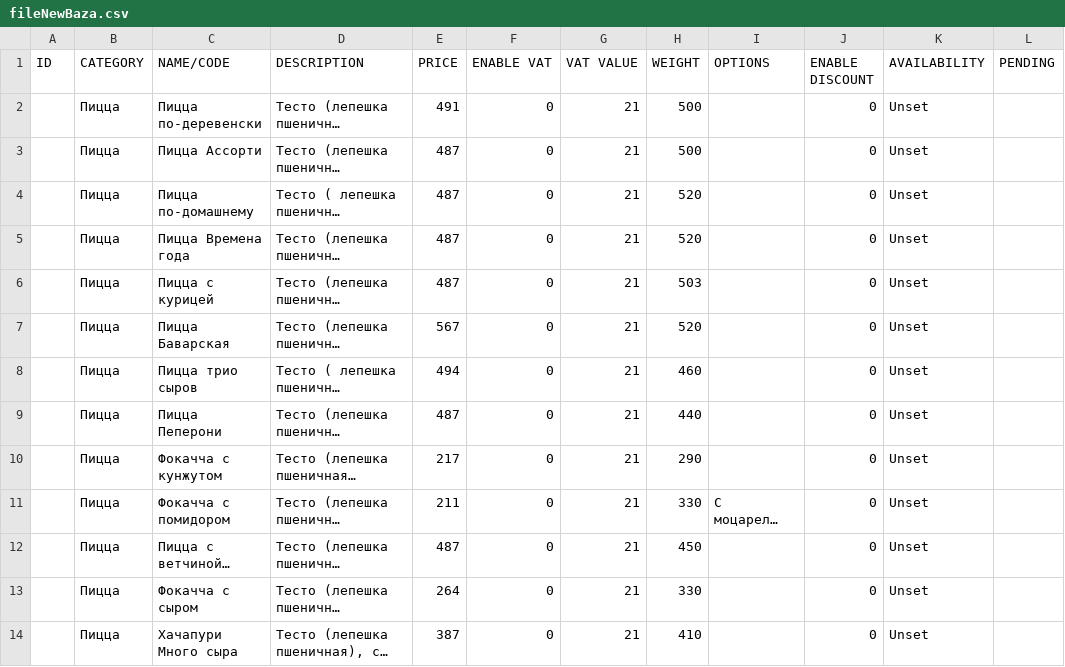
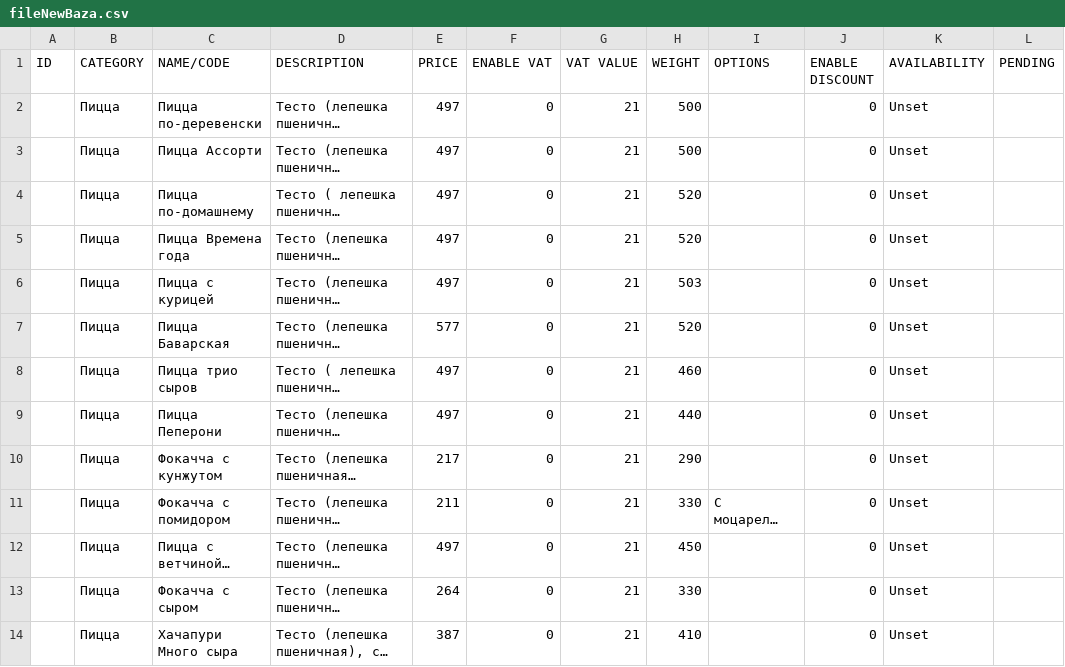
Before and after one commit to oerbydjdf/vintage, a CSV file: base/csv-catalog/fileNewBaza.csv, drawn as a sheet; only a part is shown; long unchanged cells end in …; the diff names each change by its address in the sheet, - before the commit and + after, or states it on an @@ line.

```diff
--- a/base/csv-catalog/fileNewBaza.csv
+++ b/base/csv-catalog/fileNewBaza.csv
-E2 (PRICE): 491
+E2 (PRICE): 497
-E3:E6 (PRICE): 487
+E3:E6 (PRICE): 497
-E7 (PRICE): 567
+E7 (PRICE): 577
-E8 (PRICE): 494
+E8 (PRICE): 497
-E9 (PRICE): 487
+E9 (PRICE): 497
-E12 (PRICE): 487
+E12 (PRICE): 497
```
Also changed, not shown: 8 other files.
